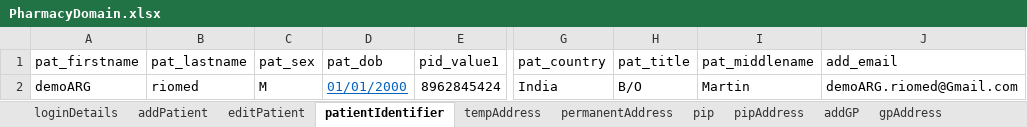
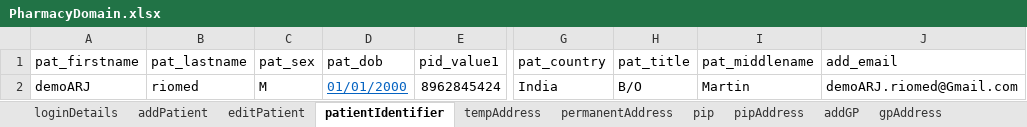
Before and after one commit to manojvyavahare27/DemoServerCellma4ClinicalAuto-, an Excel workbook: ExcelFiles/PharmacyDomain.xlsx, sheet patientIdentifier, drawn as a sheet; only a part is shown, gaps mark what is left out; values as stored, in another font and other column widths than the file's, no borders; the diff names each change by its address in the sheet, - before the commit and + after, or states it on an @@ line.

```diff
--- a/ExcelFiles/PharmacyDomain.xlsx (sheet patientIdentifier)
+++ b/ExcelFiles/PharmacyDomain.xlsx (sheet patientIdentifier)
-A2 (pat_firstname): demoARG
+A2 (pat_firstname): demoARJ
-J2 (add_email): demoARG.riomed@Gmail.com
+J2 (add_email): demoARJ.riomed@Gmail.com
```
Also changed, not shown: sheet patDetails, sheet addPatient, sheet editPatient.
